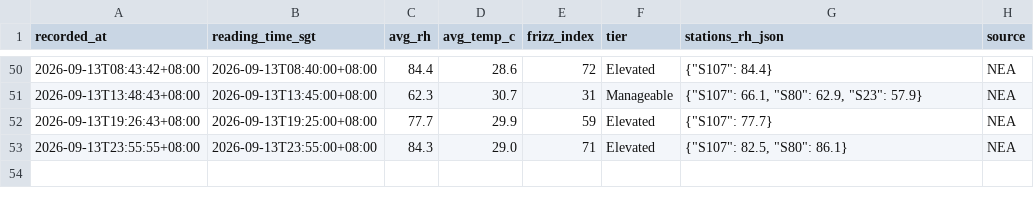
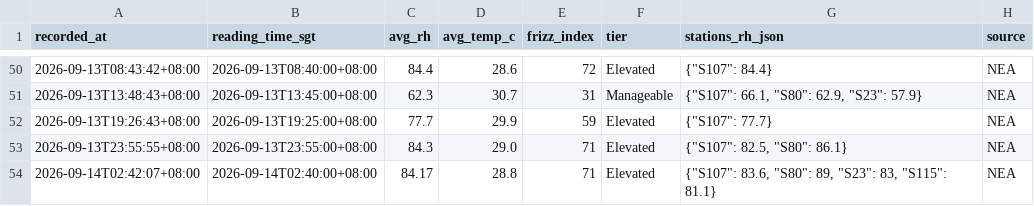
Before and after one commit to salonherabeauty-dev/hera-frizz-data, a CSV file: data/frizz_hourly.csv, drawn as a sheet; only a part is shown, gaps mark what is left out; the diff names each change by its address in the sheet, - before the commit and + after, or states it on an @@ line.

```diff
--- a/data/frizz_hourly.csv
+++ b/data/frizz_hourly.csv
+row 54: 2026-09-14T02:42:07+08:00 | 2026-09-14T02:40:00+08:00 | 84.17 | 28.8 | 71 | Elevated | {"S107": 83.6, "S80": 89, "S23": 83, "S115": 81.1} | NEA
```
